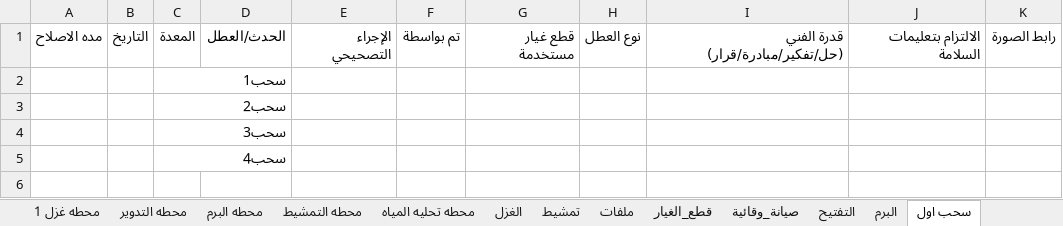
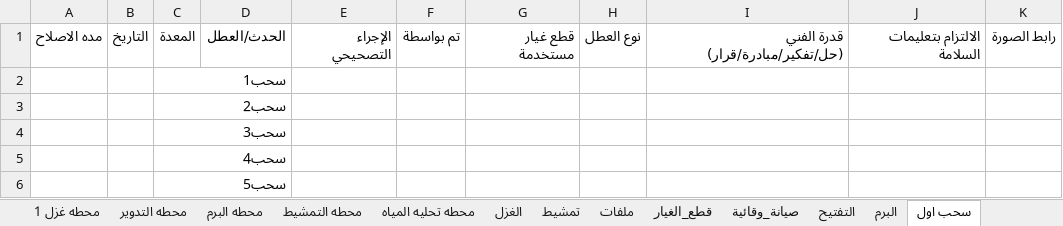
Before and after one commit to mahmedabdallh123/stations, an Excel workbook: l9.xlsx, sheet سحب اول, drawn as a sheet; values as stored, in another font and other column widths than the file's, no borders; the diff names each change by its address in the sheet, - before the commit and + after, or states it on an @@ line.

Commit message:
تحديث البيانات - 2026-04-20 16:49:08

```diff
--- a/l9.xlsx (sheet سحب اول)
+++ b/l9.xlsx (sheet سحب اول)
+row 6:  |  | سحب5
```
